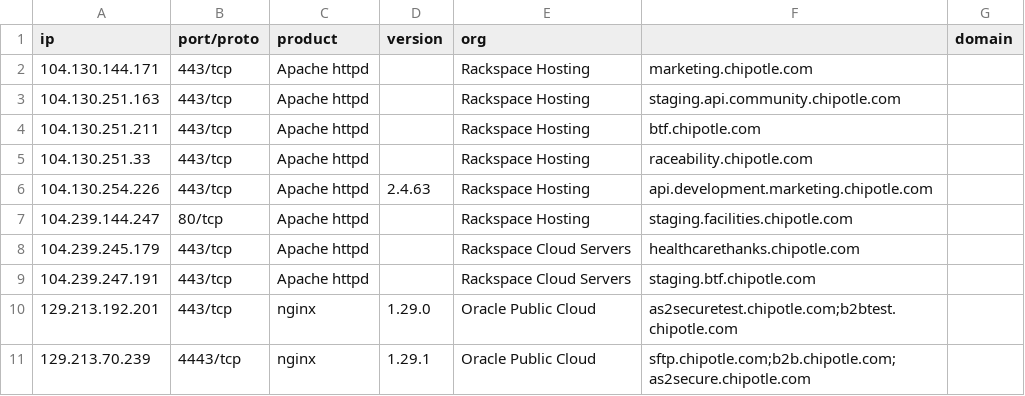
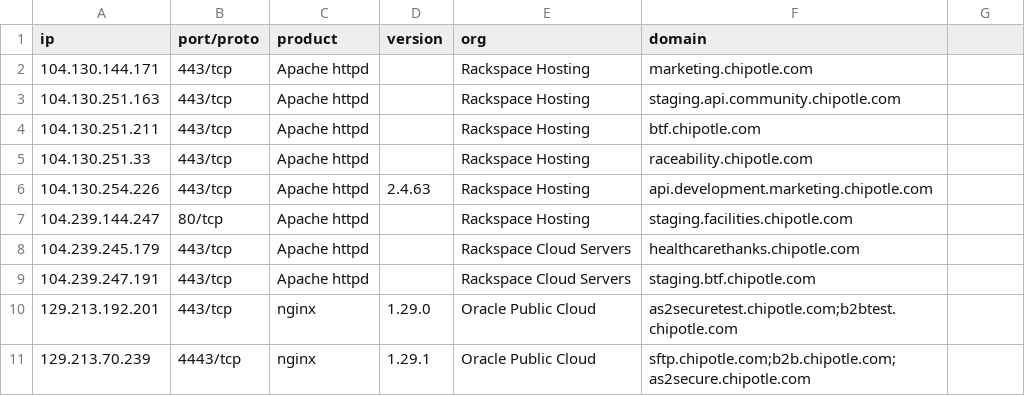
Before and after one commit to santi-nihany/SYPER, a CSV file: addresses.csv, drawn as a sheet.

Commit message:
fix: addresses

```diff
--- a/addresses.csv
+++ b/addresses.csv
@@ -1,2 +1,2 @@
-ip,port/proto,product,version,org,,domain
+ip,port/proto,product,version,org,domain
 104.130.144.171,443/tcp,Apache httpd,,Rackspace Hosting,marketing.chipotle.com
```
